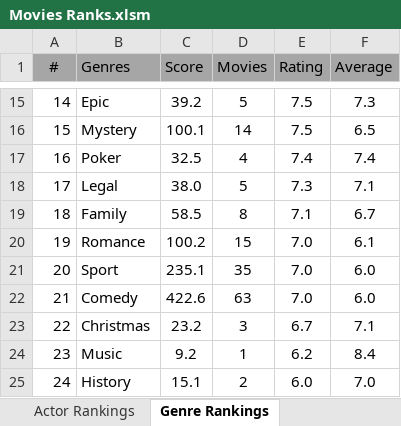
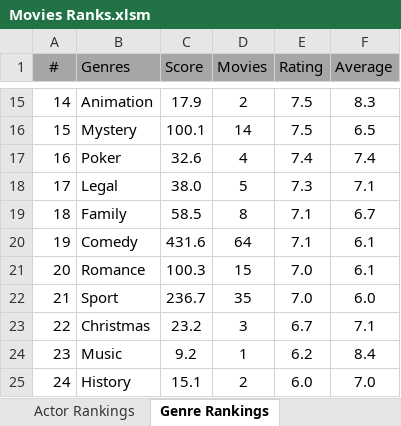
Before and after one commit to TylerGrossi/Movie-Rankings, an Excel workbook: Movies Ranks.xlsm, sheet Genre Rankings, drawn as a sheet; only a part is shown, gaps mark what is left out; values as stored, in another font and other column widths than the file's, no borders; charts and pictures not drawn; the diff covers the shown part only; the diff names each change by its address in the sheet, - before the commit and + after, or states it on an @@ line.

Commit message:
Enhance movie datasets and update prediction model
- Added new entries to imdb_ratings.csv and imdb_watchlist.csv, enriching the datasets with updated ratings and details.
- Modified Predicted_Scores.csv and Ratings_Enriched.csv to include additional movie entries and ensure data accuracy.
- Updated the predicted score model to incorporate new ranking features, including Director_Avg_Score and Genre averages, for improved prediction accuracy.
- Adjusted binary files movie_score_predictor.pkl and Movies Ranks.xlsm to reflect recent changes and enhance overall prediction outputs.

```diff
--- a/Movies Ranks.xlsm (sheet Genre Rankings)
+++ b/Movies Ranks.xlsm (sheet Genre Rankings)
-B15 (Genres): Epic
+B15 (Genres): Animation
-C15 (Score): 39.2
+C15 (Score): 17.9
-D15 (Movies): 5
+D15 (Movies): 2
-F15 (Average): 7.3
+F15 (Average): 8.3
-C17 (Score): 32.5
+C17 (Score): 32.6
-B20 (Genres): Romance
+B20 (Genres): Comedy
-C20 (Score): 100.2
+C20 (Score): 431.6
-D20 (Movies): 15
+D20 (Movies): 64
-E20 (Rating): 7.0
+E20 (Rating): 7.1
-B21 (Genres): Sport
+B21 (Genres): Romance
-C21 (Score): 235.1
+C21 (Score): 100.3
-D21 (Movies): 35
+D21 (Movies): 15
-F21 (Average): 6.0
+F21 (Average): 6.1
-B22 (Genres): Comedy
+B22 (Genres): Sport
-C22 (Score): 422.6
+C22 (Score): 236.7
-D22 (Movies): 63
+D22 (Movies): 35
```
Also changed, not shown: 32 edited cells elsewhere in this sheet, sheet Actor Rankings, sheet Movie Rankings, sheet Director Rankings, formulas that keep their value, 16 other files.
